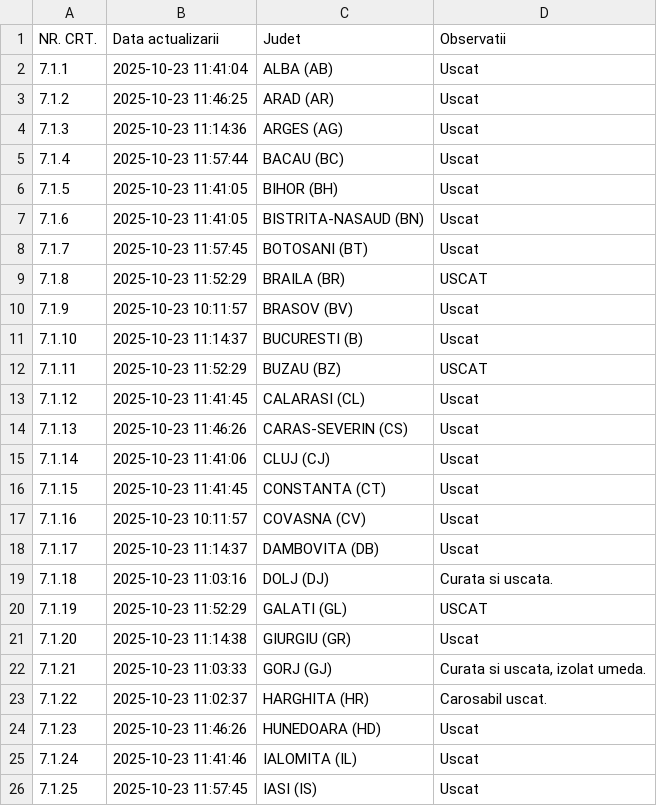
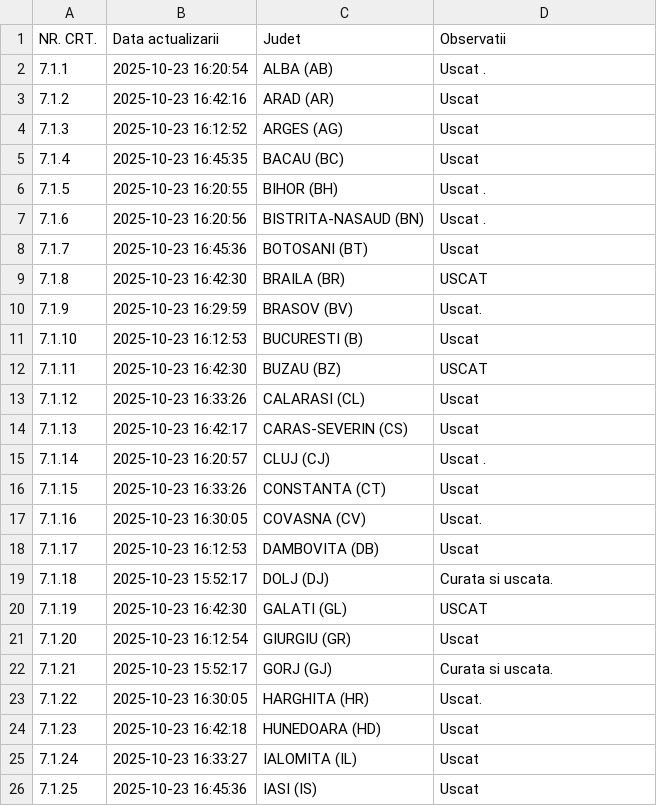
Before and after one commit to gov2-ro/prometeu, a CSV file: data/andnet/csv/starea generala.csv, drawn as a sheet; only a part is shown; the diff covers the shown part only.

```diff
--- a/data/andnet/csv/starea generala.csv
+++ b/data/andnet/csv/starea generala.csv
@@ -1,26 +1,26 @@
 NR. CRT.,Data actualizarii,Judet,Observatii
-7.1.1,2025-10-23 11:41:04,ALBA (AB),Uscat
-7.1.2,2025-10-23 11:46:25,ARAD (AR),Uscat
-7.1.3,2025-10-23 11:14:36,ARGES (AG),Uscat
-7.1.4,2025-10-23 11:57:44,BACAU (BC),Uscat
-7.1.5,2025-10-23 11:41:05,BIHOR (BH),Uscat
-7.1.6,2025-10-23 11:41:05,BISTRITA-NASAUD (BN),Uscat
-7.1.7,2025-10-23 11:57:45,BOTOSANI (BT),Uscat
-7.1.8,2025-10-23 11:52:29,BRAILA (BR),USCAT
-7.1.9,2025-10-23 10:11:57,BRASOV (BV),Uscat
-7.1.10,2025-10-23 11:14:37,BUCURESTI (B),Uscat
-7.1.11,2025-10-23 11:52:29,BUZAU (BZ),USCAT
-7.1.12,2025-10-23 11:41:45,CALARASI (CL),Uscat
-7.1.13,2025-10-23 11:46:26,CARAS-SEVERIN (CS),Uscat
-7.1.14,2025-10-23 11:41:06,CLUJ (CJ),Uscat
-7.1.15,2025-10-23 11:41:45,CONSTANTA (CT),Uscat
-7.1.16,2025-10-23 10:11:57,COVASNA (CV),Uscat
-7.1.17,2025-10-23 11:14:37,DAMBOVITA (DB),Uscat
-7.1.18,2025-10-23 11:03:16,DOLJ (DJ),Curata si uscata.
-7.1.19,2025-10-23 11:52:29,GALATI (GL),USCAT
-7.1.20,2025-10-23 11:14:38,GIURGIU (GR),Uscat
-7.1.21,2025-10-23 11:03:33,GORJ (GJ),"Curata si uscata, izolat umeda."
-7.1.22,2025-10-23 11:02:37,HARGHITA (HR),Carosabil uscat.
-7.1.23,2025-10-23 11:46:26,HUNEDOARA (HD),Uscat
-7.1.24,2025-10-23 11:41:46,IALOMITA (IL),Uscat
-7.1.25,2025-10-23 11:57:45,IASI (IS),Uscat
+7.1.1,2025-10-23 16:20:54,ALBA (AB),Uscat .
+7.1.2,2025-10-23 16:42:16,ARAD (AR),Uscat
+7.1.3,2025-10-23 16:12:52,ARGES (AG),Uscat
+7.1.4,2025-10-23 16:45:35,BACAU (BC),Uscat
+7.1.5,2025-10-23 16:20:55,BIHOR (BH),Uscat .
+7.1.6,2025-10-23 16:20:56,BISTRITA-NASAUD (BN),Uscat .
+7.1.7,2025-10-23 16:45:36,BOTOSANI (BT),Uscat
+7.1.8,2025-10-23 16:42:30,BRAILA (BR),USCAT
+7.1.9,2025-10-23 16:29:59,BRASOV (BV),Uscat.
+7.1.10,2025-10-23 16:12:53,BUCURESTI (B),Uscat
+7.1.11,2025-10-23 16:42:30,BUZAU (BZ),USCAT
+7.1.12,2025-10-23 16:33:26,CALARASI (CL),Uscat
+7.1.13,2025-10-23 16:42:17,CARAS-SEVERIN (CS),Uscat
+7.1.14,2025-10-23 16:20:57,CLUJ (CJ),Uscat .
+7.1.15,2025-10-23 16:33:26,CONSTANTA (CT),Uscat
+7.1.16,2025-10-23 16:30:05,COVASNA (CV),Uscat.
+7.1.17,2025-10-23 16:12:53,DAMBOVITA (DB),Uscat
+7.1.18,2025-10-23 15:52:17,DOLJ (DJ),Curata si uscata.
+7.1.19,2025-10-23 16:42:30,GALATI (GL),USCAT
+7.1.20,2025-10-23 16:12:54,GIURGIU (GR),Uscat
+7.1.21,2025-10-23 15:52:17,GORJ (GJ),Curata si uscata.
+7.1.22,2025-10-23 16:30:05,HARGHITA (HR),Uscat.
+7.1.23,2025-10-23 16:42:18,HUNEDOARA (HD),Uscat
+7.1.24,2025-10-23 16:33:27,IALOMITA (IL),Uscat
+7.1.25,2025-10-23 16:45:36,IASI (IS),Uscat
```
Also changed, not shown: 24 edited cells elsewhere in this file, data/andnet/csv/11-lucrări-de-scurtă-durată.csv, data/andnet/csv/temperatura.csv, 15 other files.
